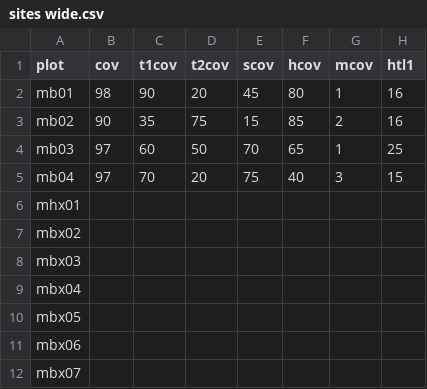
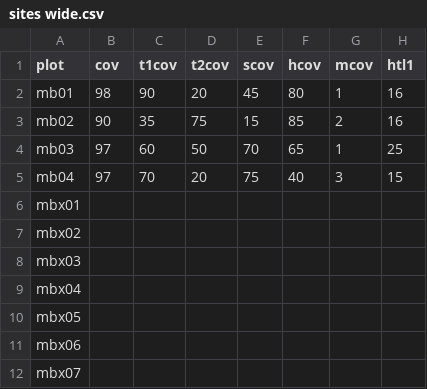
Before and after one commit to kardinal-eros/vegsoup-data, a CSV file: mönchsberg dta/sites wide.csv, drawn as a sheet; only a part is shown; the diff names each change by its address in the sheet, - before the commit and + after, or states it on an @@ line.

Commit message:
fixed typo

```diff
--- a/mönchsberg dta/sites wide.csv
+++ b/mönchsberg dta/sites wide.csv
-A6 (plot): mhx01
+A6 (plot): mbx01
```
